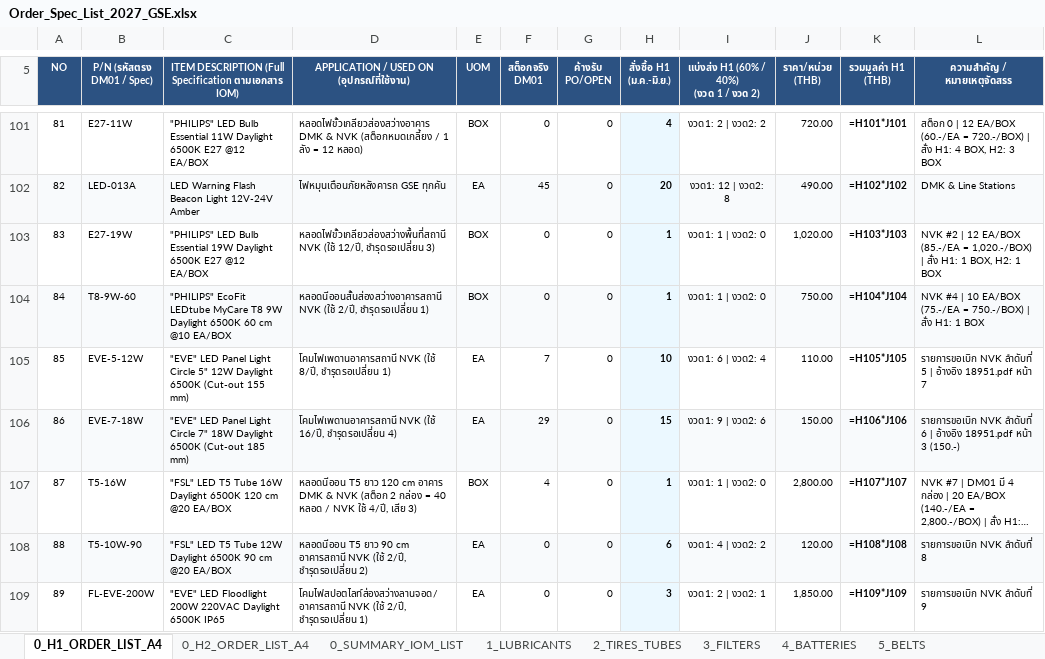
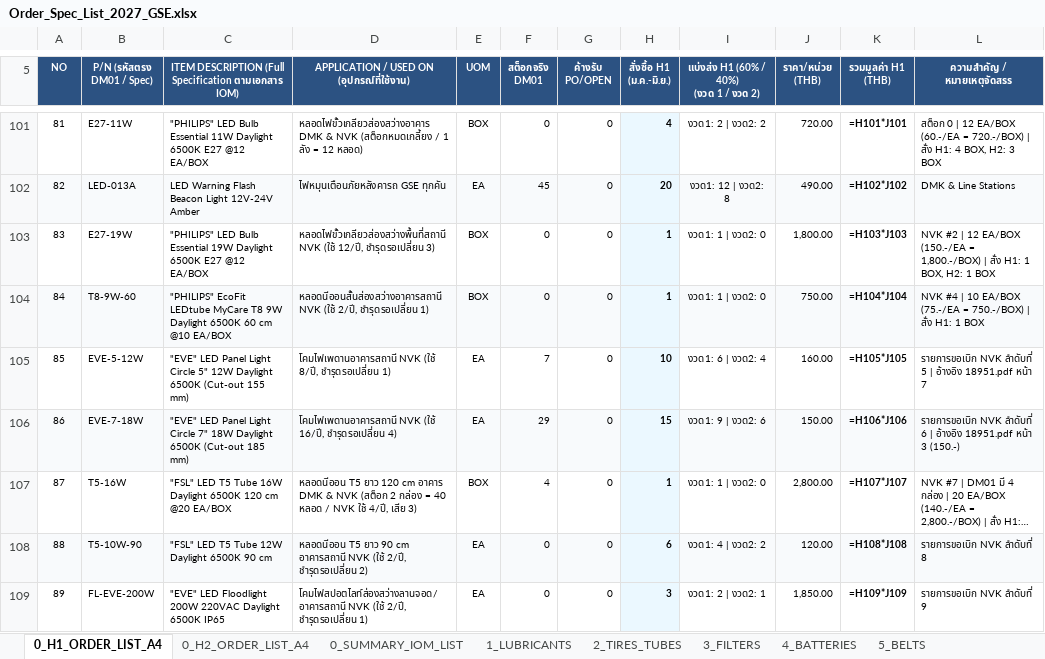
Before and after one commit to JackSleep10/RequestStockFor1Year, an Excel workbook: Order_Spec_List_2027_GSE.xlsx, sheet 0_H1_ORDER_LIST_A4, drawn as a sheet; only a part is shown, gaps mark what is left out; long unchanged cells end in …; values as stored, in another font and other column widths than the file's, no borders; formulas without a stored value are shown as written; the diff covers the shown part only; the diff names each change by its address in the sheet, - before the commit and + after, or states it on an @@ line.

```diff
--- a/Order_Spec_List_2027_GSE.xlsx (sheet 0_H1_ORDER_LIST_A4)
+++ b/Order_Spec_List_2027_GSE.xlsx (sheet 0_H1_ORDER_LIST_A4)
-J103 (ราคา/หน่วย (THB)): 1,020.00
+J103 (ราคา/หน่วย (THB)): 1,800.00
-L103 (ความสำคัญ / หมายเหตุจัดสรร): …12 EA/BOX (85.-/EA = 1,020.-/BOX) | สั่ง…
+L103 (ความสำคัญ / หมายเหตุจัดสรร): …12 EA/BOX (150.-/EA = 1,800.-/BOX) | สั่ง…
-J105 (ราคา/หน่วย (THB)): 110.00
+J105 (ราคา/หน่วย (THB)): 160.00
-C108: …90 cm @20 EA/BOX
+C108: …90 cm
```
Also changed, not shown: 9 edited cells elsewhere in this sheet, sheet 0_H2_ORDER_LIST_A4, sheet 8_LIGHTING, sheet 2_TIRES_TUBES, sheet 6_CONSUMABLES, sheet 1_LUBRICANTS, sheet 9_REFRIGERANT, Master_Procurement_Plan_2027_GSE.xlsx, Order_Spec_List_2027_H1_FirstHalf_A4.xlsx, 8 other files.
